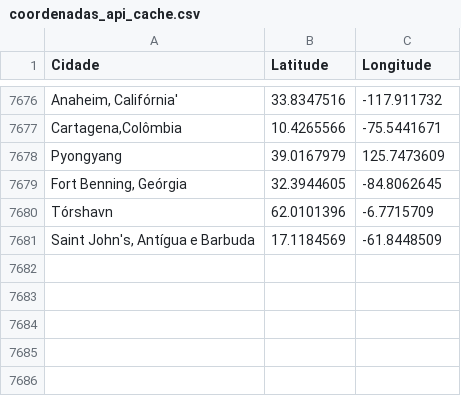
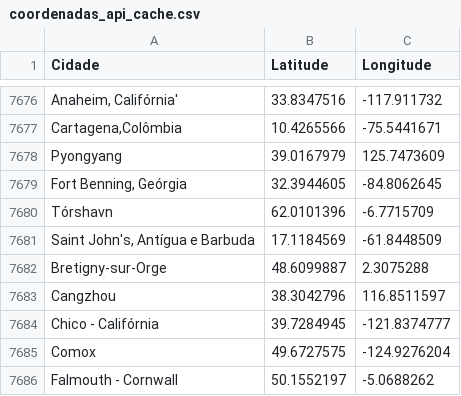
Before and after one commit to augustomiguel/analise-de-sustentabilidade-de-viagens-aereas, a CSV file: viagensAServico/coordenadas_api_cache.csv, drawn as a sheet; only a part is shown, gaps mark what is left out.

```diff
--- a/viagensAServico/coordenadas_api_cache.csv
+++ b/viagensAServico/coordenadas_api_cache.csv
@@ -7681 +7681,6 @@ Tórshavn,62.0101396,-6.7715709
 "Saint John's, Antígua e Barbuda",17.1184569,-61.8448509
+Bretigny-sur-Orge,48.6099887,2.3075288
+Cangzhou,38.3042796,116.8511597
+Chico - Califórnia,39.7284945,-121.8374777
+Comox,49.6727575,-124.9276204
+Falmouth - Cornwall,50.1552197,-5.0688262
```
Also changed, not shown: 4 other files.
